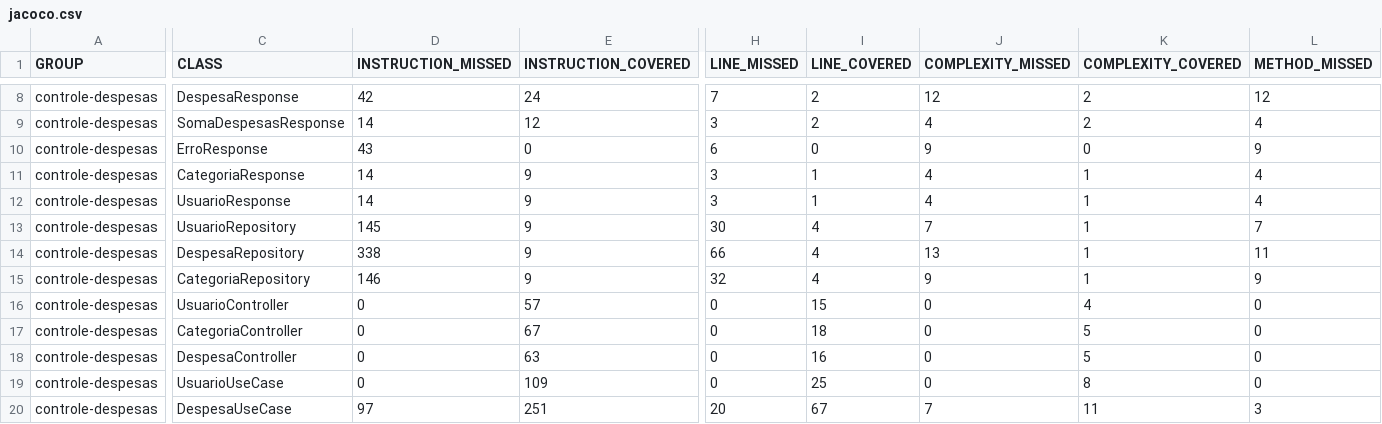
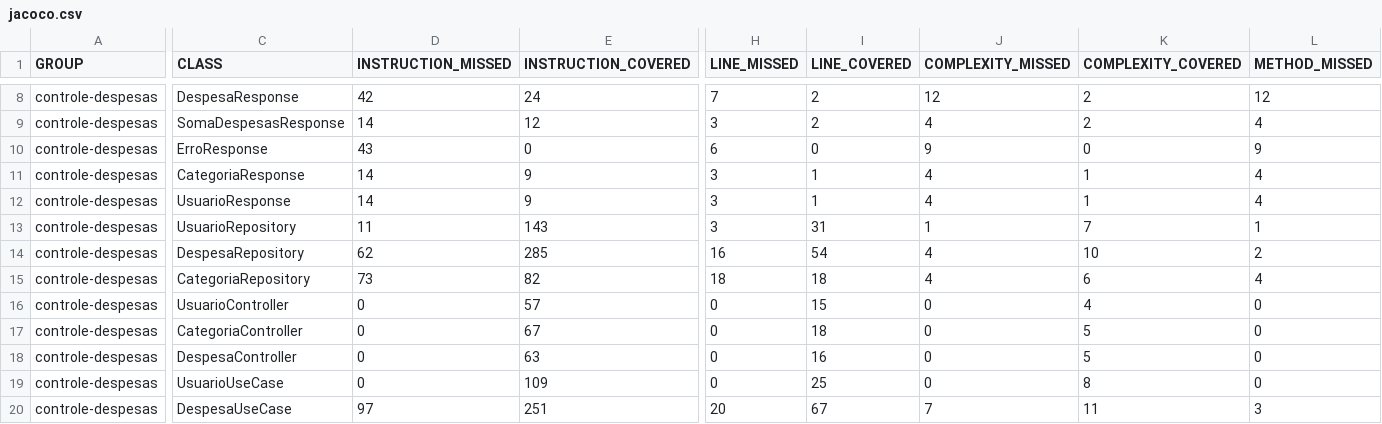
Before and after one commit to taritalima/gestao-despesas-cdb, a CSV file: target/site/jacoco/jacoco.csv, drawn as a sheet; only a part is shown, gaps mark what is left out; the diff covers the shown part only; the diff names each change by its address in the sheet, - before the commit and + after, or states it on an @@ line.

```diff
--- a/target/site/jacoco/jacoco.csv
+++ b/target/site/jacoco/jacoco.csv
-D13 (INSTRUCTION_MISSED): 145
+D13 (INSTRUCTION_MISSED): 11
-E13 (INSTRUCTION_COVERED): 9
+E13 (INSTRUCTION_COVERED): 143
-H13 (LINE_MISSED): 30
+H13 (LINE_MISSED): 3
-I13 (LINE_COVERED): 4
+I13 (LINE_COVERED): 31
-J13 (COMPLEXITY_MISSED): 7
+J13 (COMPLEXITY_MISSED): 1
-K13 (COMPLEXITY_COVERED): 1
+K13 (COMPLEXITY_COVERED): 7
-L13 (METHOD_MISSED): 7
+L13 (METHOD_MISSED): 1
-D14 (INSTRUCTION_MISSED): 338
+D14 (INSTRUCTION_MISSED): 62
-E14 (INSTRUCTION_COVERED): 9
+E14 (INSTRUCTION_COVERED): 285
-H14 (LINE_MISSED): 66
+H14 (LINE_MISSED): 16
-I14 (LINE_COVERED): 4
+I14 (LINE_COVERED): 54
-J14 (COMPLEXITY_MISSED): 13
+J14 (COMPLEXITY_MISSED): 4
-K14 (COMPLEXITY_COVERED): 1
+K14 (COMPLEXITY_COVERED): 10
-L14 (METHOD_MISSED): 11
+L14 (METHOD_MISSED): 2
-D15 (INSTRUCTION_MISSED): 146
+D15 (INSTRUCTION_MISSED): 73
-E15 (INSTRUCTION_COVERED): 9
+E15 (INSTRUCTION_COVERED): 82
-H15 (LINE_MISSED): 32
+H15 (LINE_MISSED): 18
-I15 (LINE_COVERED): 4
+I15 (LINE_COVERED): 18
-J15 (COMPLEXITY_MISSED): 9
+J15 (COMPLEXITY_MISSED): 4
-K15 (COMPLEXITY_COVERED): 1
+K15 (COMPLEXITY_COVERED): 6
-L15 (METHOD_MISSED): 9
+L15 (METHOD_MISSED): 4
```
Also changed, not shown: 29 edited cells elsewhere in this file, 57 other files.
